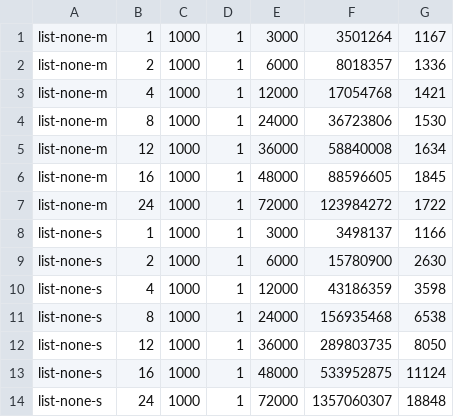
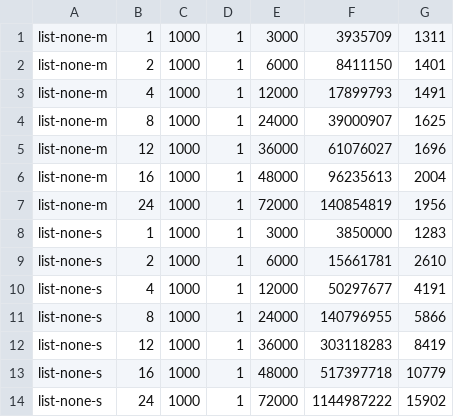
Before and after one commit to NaThong/CS-111, a CSV file: lab2B/lab2_list.csv, drawn as a sheet.

```diff
--- a/lab2B/lab2_list.csv
+++ b/lab2B/lab2_list.csv
@@ -1,14 +1,14 @@
-list-none-m,1,1000,1,3000,3501264,1167
-list-none-m,2,1000,1,6000,8018357,1336
-list-none-m,4,1000,1,12000,17054768,1421
-list-none-m,8,1000,1,24000,36723806,1530
-list-none-m,12,1000,1,36000,58840008,1634
-list-none-m,16,1000,1,48000,88596605,1845
-list-none-m,24,1000,1,72000,123984272,1722
-list-none-s,1,1000,1,3000,3498137,1166
-list-none-s,2,1000,1,6000,15780900,2630
-list-none-s,4,1000,1,12000,43186359,3598
-list-none-s,8,1000,1,24000,156935468,6538
-list-none-s,12,1000,1,36000,289803735,8050
-list-none-s,16,1000,1,48000,533952875,11124
-list-none-s,24,1000,1,72000,1357060307,18848
+list-none-m,1,1000,1,3000,3935709,1311
+list-none-m,2,1000,1,6000,8411150,1401
+list-none-m,4,1000,1,12000,17899793,1491
+list-none-m,8,1000,1,24000,39000907,1625
+list-none-m,12,1000,1,36000,61076027,1696
+list-none-m,16,1000,1,48000,96235613,2004
+list-none-m,24,1000,1,72000,140854819,1956
+list-none-s,1,1000,1,3000,3850000,1283
+list-none-s,2,1000,1,6000,15661781,2610
+list-none-s,4,1000,1,12000,50297677,4191
+list-none-s,8,1000,1,24000,140796955,5866
+list-none-s,12,1000,1,36000,303118283,8419
+list-none-s,16,1000,1,48000,517397718,10779
+list-none-s,24,1000,1,72000,1144987222,15902
```
Also changed, not shown: 2 other files.
